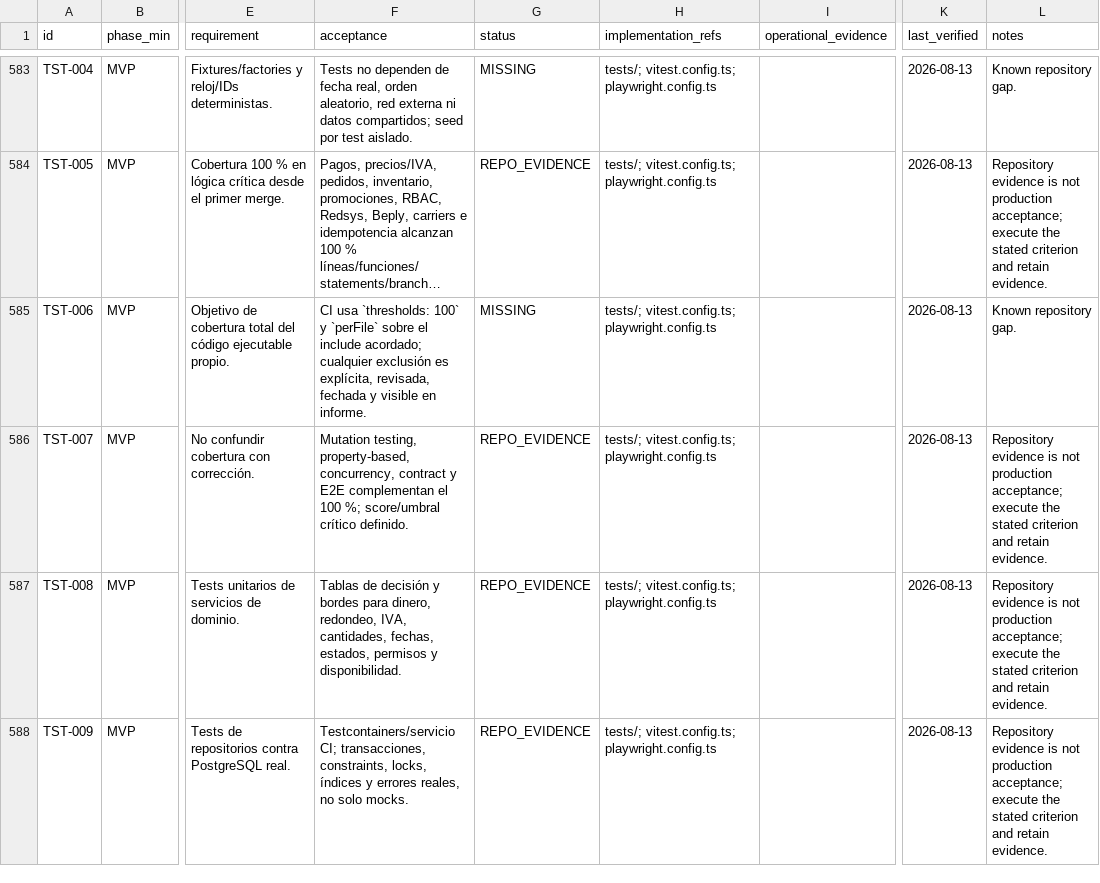
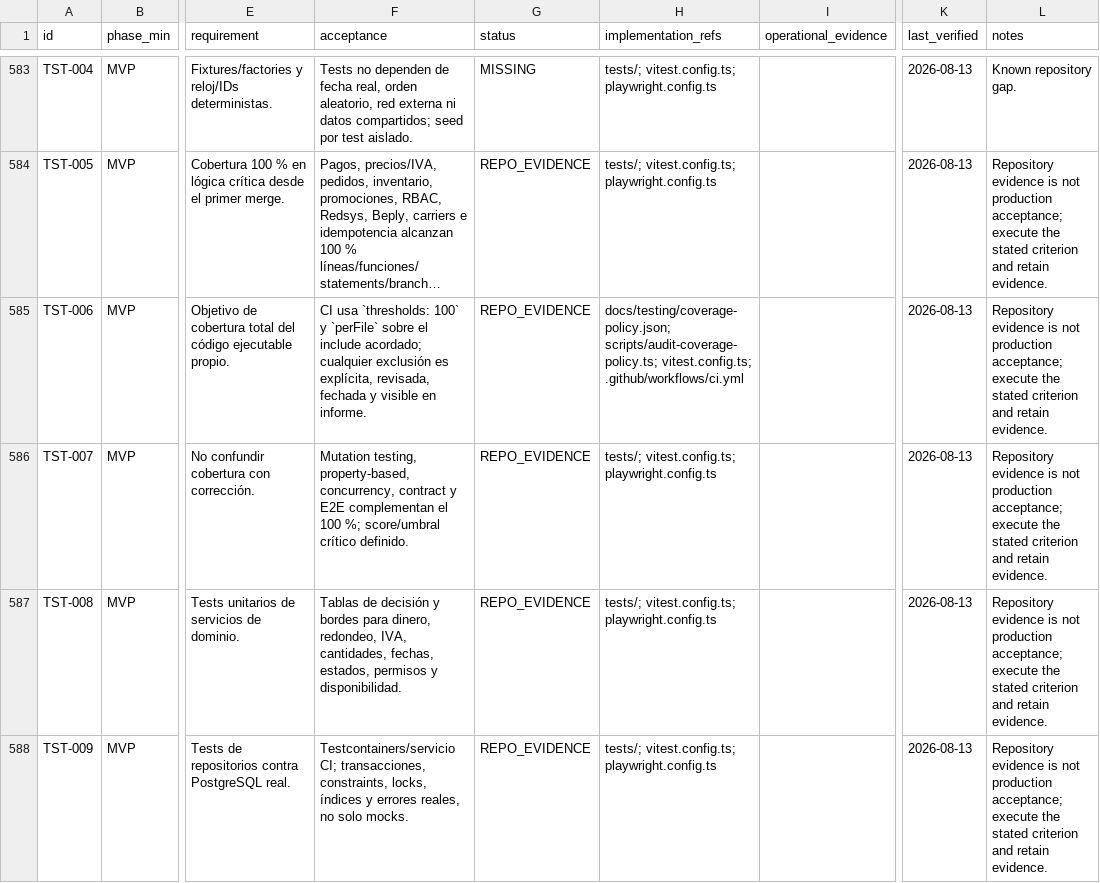
Before and after one commit to tonomolla6/neteco, a CSV file: docs/production/requirements-traceability.csv, drawn as a sheet; only a part is shown, gaps mark what is left out; long unchanged cells end in …; the diff names each change by its address in the sheet, - before the commit and + after, or states it on an @@ line.

Commit message:
test: govern coverage scope and exclusions

```diff
--- a/docs/production/requirements-traceability.csv
+++ b/docs/production/requirements-traceability.csv
-G585 (status): MISSING
+G585 (status): REPO_EVIDENCE
-H585 (implementation_refs): tests/; vitest.config.ts; playwright.config.ts
+H585 (implementation_refs): docs/testing/coverage-policy.json; scripts/audit-coverage-policy.ts; vitest.config.ts; .github/workflows/ci.yml
-L585 (notes): Known repository gap.
+L585 (notes): Repository evidence is not production acceptance; execute the stated criterion and retain evidence.
```
Also changed, not shown: 6 other files.
